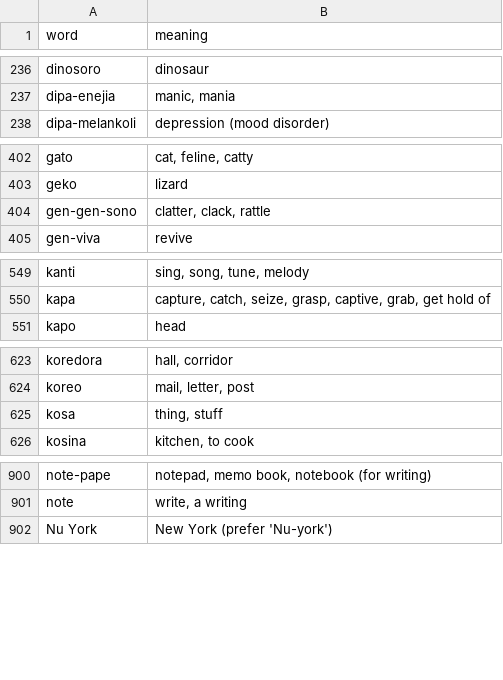
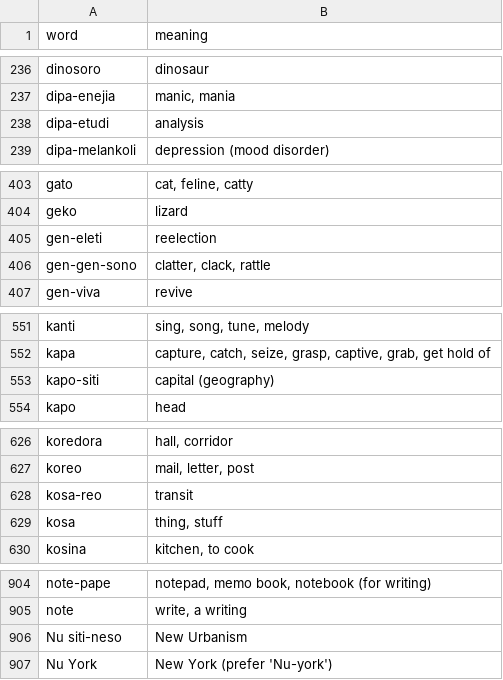
Before and after one commit to jProgr/buku-name, a CSV file: src/data/mini_dictionary.csv, drawn as a sheet; only a part is shown, gaps mark what is left out; the diff covers the shown part only.

Commit message:
Update dictionary

```diff
--- a/src/data/mini_dictionary.csv
+++ b/src/data/mini_dictionary.csv
@@ -237,2 +237,3 @@ dinosoro;dinosaur
 dipa-enejia;manic, mania
+dipa-etudi;analysis
 dipa-melankoli;depression (mood disorder)
@@ -403,2 +404,3 @@ gato;cat, feline, catty
 geko;lizard
+gen-eleti;reelection
 gen-gen-sono;clatter, clack, rattle
@@ -550,2 +552,3 @@ kanti;sing, song, tune, melody
 kapa;capture, catch, seize, grasp, captive, grab, get hold of
+kapo-siti;capital (geography)
 kapo;head
@@ -624,2 +627,3 @@ koredora;hall, corridor
 koreo;mail, letter, post
+kosa-reo;transit
 kosa;thing, stuff
@@ -901,2 +905,3 @@ note-pape;notepad, memo book, notebook (for writing)
 note;write, a writing
+Nu siti-neso;New Urbanism
 Nu York;New York (prefer 'Nu-york')
```
Also changed, not shown: 4 added rows and 4 edited cells elsewhere in this file, 2 other files.
